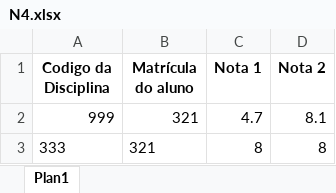
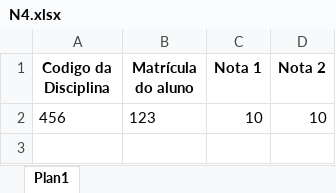
Before and after one commit to Montfel/Gerenciamento-Notas, an Excel workbook: N4.xlsx, sheet Plan1, drawn as a sheet; values as stored, in another font and other column widths than the file's, no borders; removed rows and columns are numbered as before the commit, all else as after; the diff names each change by its address in the sheet, - before the commit and + after, or states it on an @@ line.

```diff
--- a/N4.xlsx (sheet Plan1)
+++ b/N4.xlsx (sheet Plan1)
-row 2: 999 | 321 | 4.7 | 8.1
-row 3: 333 | 321 | 8 | 8
+row 2: 456 | 123 | 10 | 10
```
Also changed, not shown: N1.xlsx, N2.xlsx, 4 other files.
